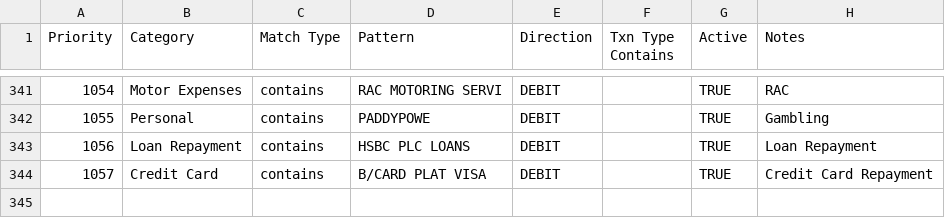
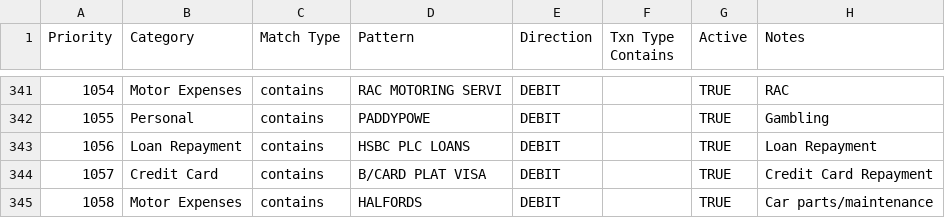
Before and after one commit to GeorgeFarrellx/PDF-Converter, a CSV file: Global Categorisation Rules.csv, drawn as a sheet; only a part is shown, gaps mark what is left out; the diff names each change by its address in the sheet, - before the commit and + after, or states it on an @@ line.

Commit message:
Add HALFORDS global categorisation rule

```diff
--- a/Global Categorisation Rules.csv
+++ b/Global Categorisation Rules.csv
+row 345: 1058 | Motor Expenses | contains | HALFORDS | DEBIT |  | TRUE | Car parts/maintenance
```
